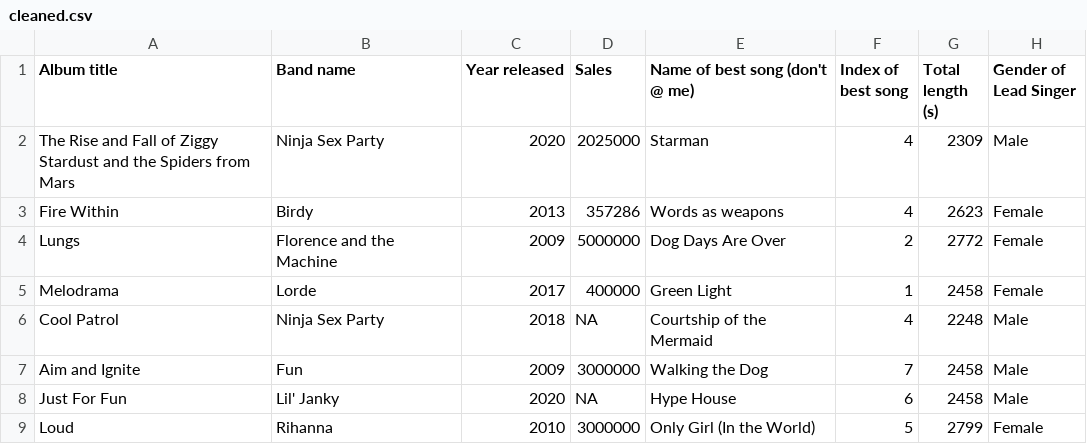
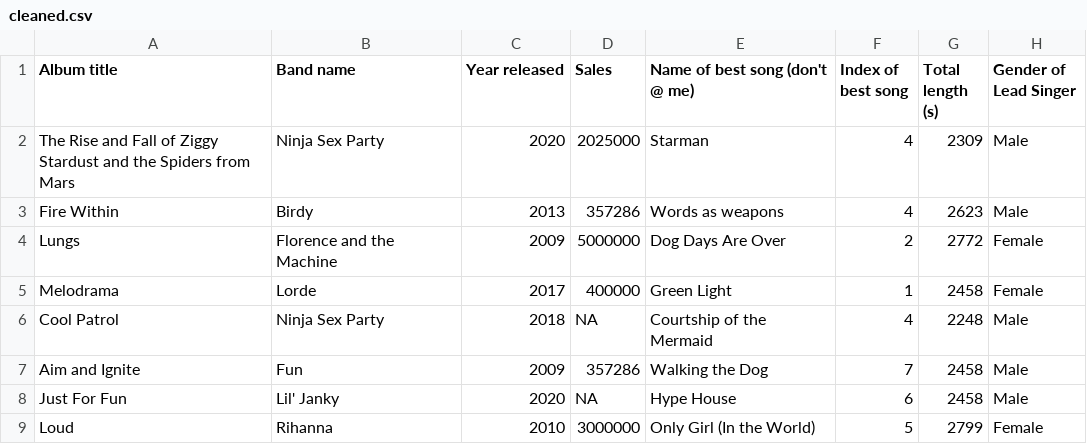
Before and after one commit to Shubhanshi-Gaudani/338-dirtydata, a CSV file: src/ui/Flask/temp_files/cleaned.csv, drawn as a sheet.

```diff
--- a/src/ui/Flask/temp_files/cleaned.csv
+++ b/src/ui/Flask/temp_files/cleaned.csv
@@ -2,3 +2,3 @@
 The Rise and Fall of Ziggy Stardust and the Spiders from Mars,Ninja Sex Party,2020,2025000,Starman,4,2309,Male
-Fire Within,Birdy,2013,357286,Words as weapons,4,2623,Female
+Fire Within,Birdy,2013,357286,Words as weapons,4,2623,Male
 Lungs,Florence and the Machine,2009,5000000,Dog Days Are Over,2,2772,Female
@@ -6,3 +6,3 @@ Melodrama,Lorde,2017,400000,Green Light,1,2458,Female
 Cool Patrol,Ninja Sex Party,2018,NA,Courtship of the Mermaid,4,2248,Male
-Aim and Ignite,Fun,2009,3000000,Walking the Dog,7,2458,Male
+Aim and Ignite,Fun,2009,357286,Walking the Dog,7,2458,Male
 Just For Fun,Lil' Janky,2020,NA,Hype House,6,2458,Male
```
Also changed, not shown: 19 other files.
